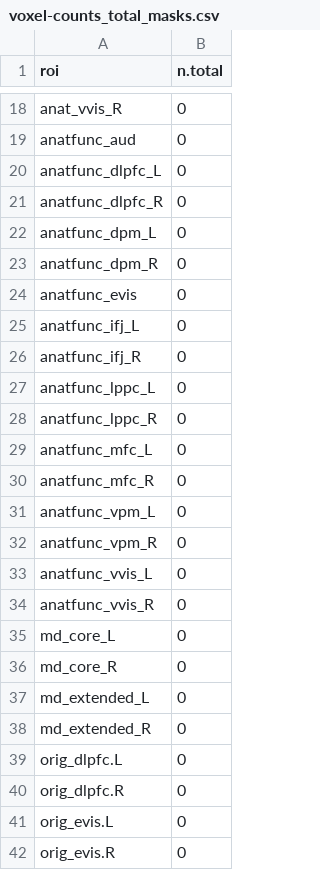
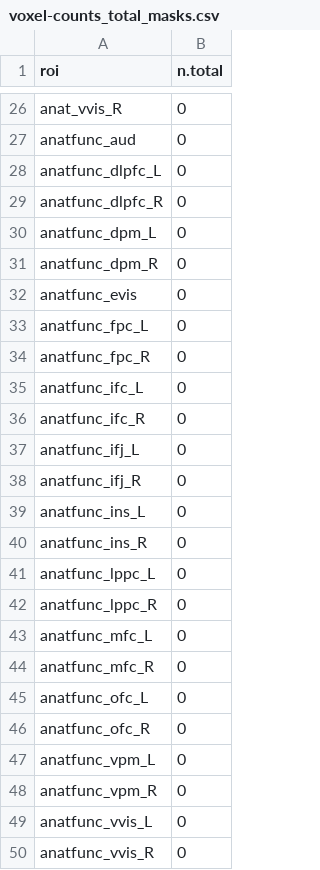
Before and after one commit to mcfreund/stroop-rsa, a CSV file: out/summaries/voxel-counts_total_masks.csv, drawn as a sheet; only a part is shown, gaps mark what is left out; the shorter side is filled out with more unchanged rows; the diff covers the shown part only; the diff names each change by its address in the sheet, - before the commit and + after, or states it on an @@ line.

```diff
--- a/out/summaries/voxel-counts_total_masks.csv
+++ b/out/summaries/voxel-counts_total_masks.csv
+row 33: anatfunc_fpc_L | 0
+row 34: anatfunc_fpc_R | 0
+row 35: anatfunc_ifc_L | 0
+row 36: anatfunc_ifc_R | 0
+row 39: anatfunc_ins_L | 0
+row 40: anatfunc_ins_R | 0
+row 45: anatfunc_ofc_L | 0
+row 46: anatfunc_ofc_R | 0
```
Also changed, not shown: 8 added rows elsewhere in this file, 6 other files.
